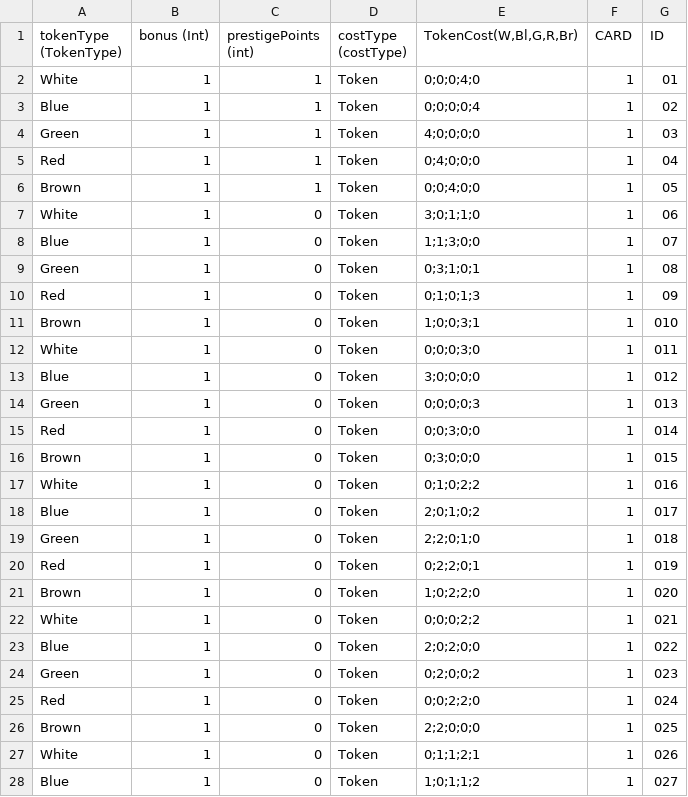
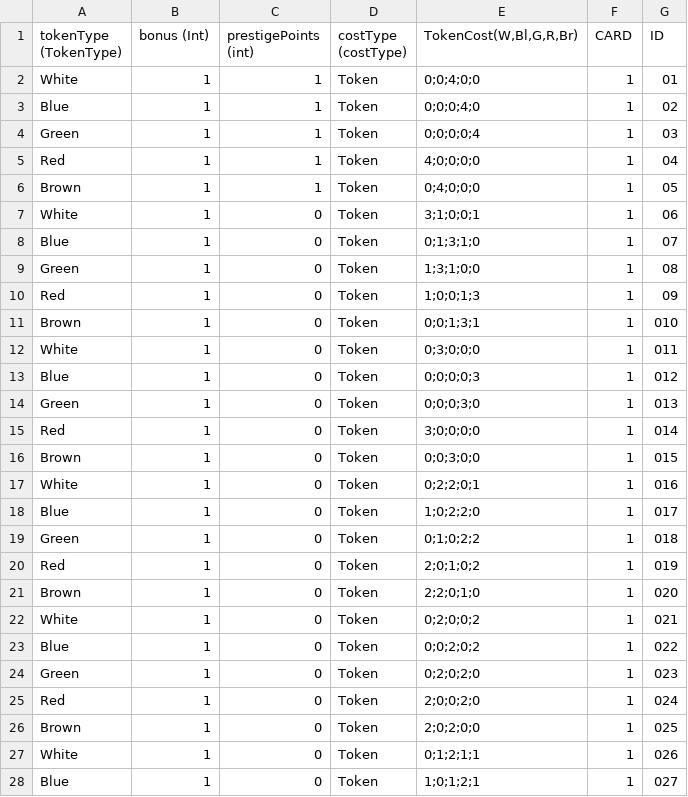
Before and after one commit to hexanome-04/splendor, a CSV file: server/src/main/resources/cards.csv, drawn as a sheet; only a part is shown; the diff covers the shown part only.

Commit message:
fixed cards.csv to correctly reflect costs (#92)
* fixed cards.csv to correctly reflect costs

* added 0's to regular card IDs

Co-authored-by: rullebrett <74204667+rullebrett@users.noreply.github.com>

```diff
--- a/server/src/main/resources/cards.csv
+++ b/server/src/main/resources/cards.csv
@@ -1,28 +1,28 @@
 tokenType (TokenType),bonus (Int),prestigePoints (int),costType (costType),"TokenCost(W,Bl,G,R,Br)",CARD,ID
-White,1,1,Token,0;0;0;4;0,1,01
-Blue,1,1,Token,0;0;0;0;4,1,02
-Green,1,1,Token,4;0;0;0;0,1,03
-Red,1,1,Token,0;4;0;0;0,1,04
-Brown,1,1,Token,0;0;4;0;0,1,05
-White,1,0,Token,3;0;1;1;0,1,06
-Blue,1,0,Token,1;1;3;0;0,1,07
-Green,1,0,Token,0;3;1;0;1,1,08
-Red,1,0,Token,0;1;0;1;3,1,09
-Brown,1,0,Token,1;0;0;3;1,1,010
-White,1,0,Token,0;0;0;3;0,1,011
-Blue,1,0,Token,3;0;0;0;0,1,012
-Green,1,0,Token,0;0;0;0;3,1,013
-Red,1,0,Token,0;0;3;0;0,1,014
-Brown,1,0,Token,0;3;0;0;0,1,015
-White,1,0,Token,0;1;0;2;2,1,016
-Blue,1,0,Token,2;0;1;0;2,1,017
-Green,1,0,Token,2;2;0;1;0,1,018
-Red,1,0,Token,0;2;2;0;1,1,019
-Brown,1,0,Token,1;0;2;2;0,1,020
-White,1,0,Token,0;0;0;2;2,1,021
-Blue,1,0,Token,2;0;2;0;0,1,022
-Green,1,0,Token,0;2;0;0;2,1,023
-Red,1,0,Token,0;0;2;2;0,1,024
-Brown,1,0,Token,2;2;0;0;0,1,025
-White,1,0,Token,0;1;1;2;1,1,026
-Blue,1,0,Token,1;0;1;1;2,1,027
+White,1,1,Token,0;0;4;0;0,1,01
+Blue,1,1,Token,0;0;0;4;0,1,02
+Green,1,1,Token,0;0;0;0;4,1,03
+Red,1,1,Token,4;0;0;0;0,1,04
+Brown,1,1,Token,0;4;0;0;0,1,05
+White,1,0,Token,3;1;0;0;1,1,06
+Blue,1,0,Token,0;1;3;1;0,1,07
+Green,1,0,Token,1;3;1;0;0,1,08
+Red,1,0,Token,1;0;0;1;3,1,09
+Brown,1,0,Token,0;0;1;3;1,1,010
+White,1,0,Token,0;3;0;0;0,1,011
+Blue,1,0,Token,0;0;0;0;3,1,012
+Green,1,0,Token,0;0;0;3;0,1,013
+Red,1,0,Token,3;0;0;0;0,1,014
+Brown,1,0,Token,0;0;3;0;0,1,015
+White,1,0,Token,0;2;2;0;1,1,016
+Blue,1,0,Token,1;0;2;2;0,1,017
+Green,1,0,Token,0;1;0;2;2,1,018
+Red,1,0,Token,2;0;1;0;2,1,019
+Brown,1,0,Token,2;2;0;1;0,1,020
+White,1,0,Token,0;2;0;0;2,1,021
+Blue,1,0,Token,0;0;2;0;2,1,022
+Green,1,0,Token,0;2;0;2;0,1,023
+Red,1,0,Token,2;0;0;2;0,1,024
+Brown,1,0,Token,2;0;2;0;0,1,025
+White,1,0,Token,0;1;2;1;1,1,026
+Blue,1,0,Token,1;0;1;2;1,1,027
```
Also changed, not shown: 56 edited cells elsewhere in this file.
